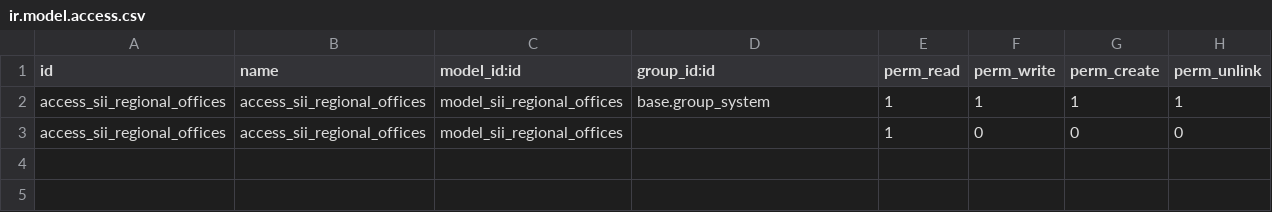
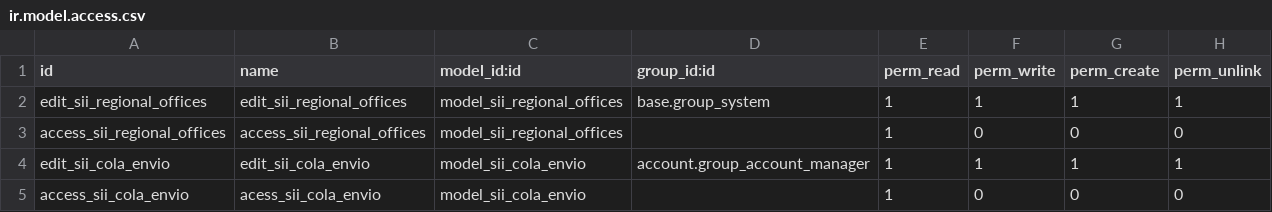
Before and after one commit to dansanti/l10n_cl_dte, a CSV file: security/ir.model.access.csv, drawn as a sheet.

Commit message:
[IMP] Version 9.0.2.0.0: timbraje offline - Timbraje offline de documentos ( caso SII o conexión externa internet no disponible)
-Gestión de cola de envío.

- Cron de envíos y consultas(default 1min)

- Posibilidad de envío a destiempo,.

- Al validar permite imprimir como válidamente emitida.

- Responsable de envío

```diff
--- a/security/ir.model.access.csv
+++ b/security/ir.model.access.csv
@@ -1,3 +1,5 @@
 id,name,model_id:id,group_id:id,perm_read,perm_write,perm_create,perm_unlink
-access_sii_regional_offices,access_sii_regional_offices,model_sii_regional_offices,base.group_system,1,1,1,1
+edit_sii_regional_offices,edit_sii_regional_offices,model_sii_regional_offices,base.group_system,1,1,1,1
 access_sii_regional_offices,access_sii_regional_offices,model_sii_regional_offices,,1,0,0,0
+edit_sii_cola_envio,edit_sii_cola_envio,model_sii_cola_envio,account.group_account_manager,1,1,1,1
+access_sii_cola_envio,acess_sii_cola_envio,model_sii_cola_envio,,1,0,0,0
```
Also changed, not shown: 7 other files.
